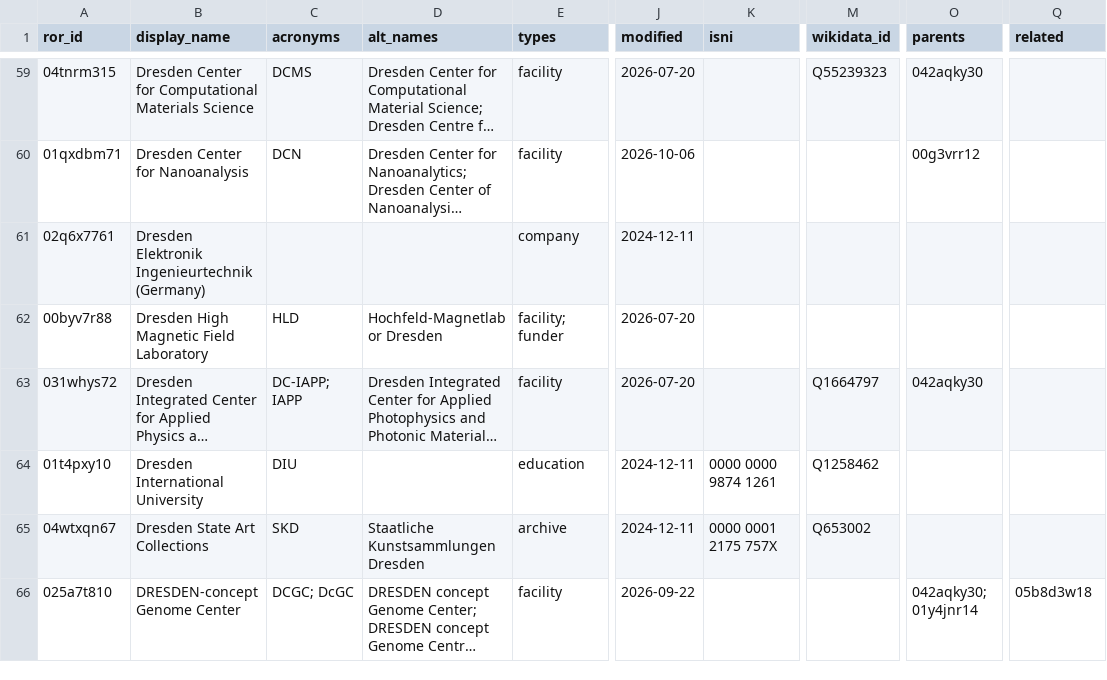
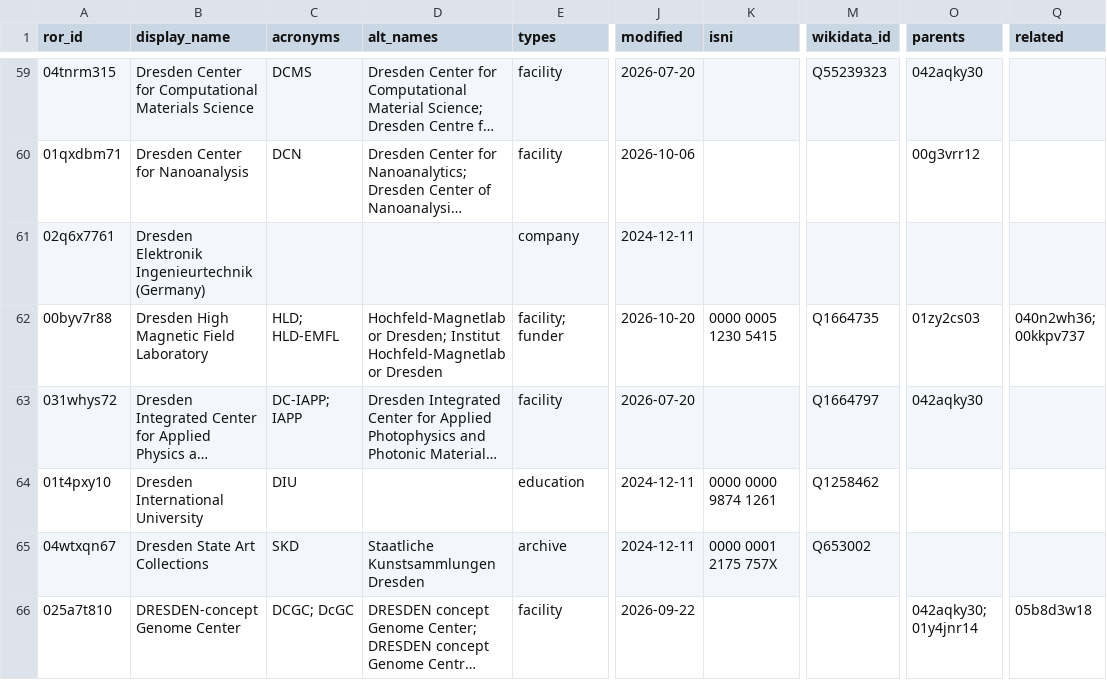
Before and after one commit to slub/saxon-ror, a CSV file: data/records.csv, drawn as a sheet; only a part is shown, gaps mark what is left out; long unchanged cells end in …; the diff covers the shown part only; the diff names each change by its address in the sheet, - before the commit and + after, or states it on an @@ line.

```diff
--- a/data/records.csv
+++ b/data/records.csv
-C62 (acronyms): HLD
+C62 (acronyms): HLD; HLD-EMFL
-D62 (alt_names): Hochfeld-Magnetlabor Dresden
+D62 (alt_names): Hochfeld-Magnetlabor Dresden; Institut Hochfeld-Magnetlabor Dresden
-J62 (modified): 2026-07-20
+J62 (modified): 2026-10-20
-K62 (isni): (empty)
+K62 (isni): 0000 0005 1230 5415
-M62 (wikidata_id): (empty)
+M62 (wikidata_id): Q1664735
-O62 (parents): (empty)
+O62 (parents): 01zy2cs03
-Q62 (related): (empty)
+Q62 (related): 040n2wh36; 00kkpv737
```
Also changed, not shown: 42 edited cells elsewhere in this file, 18 other files.
